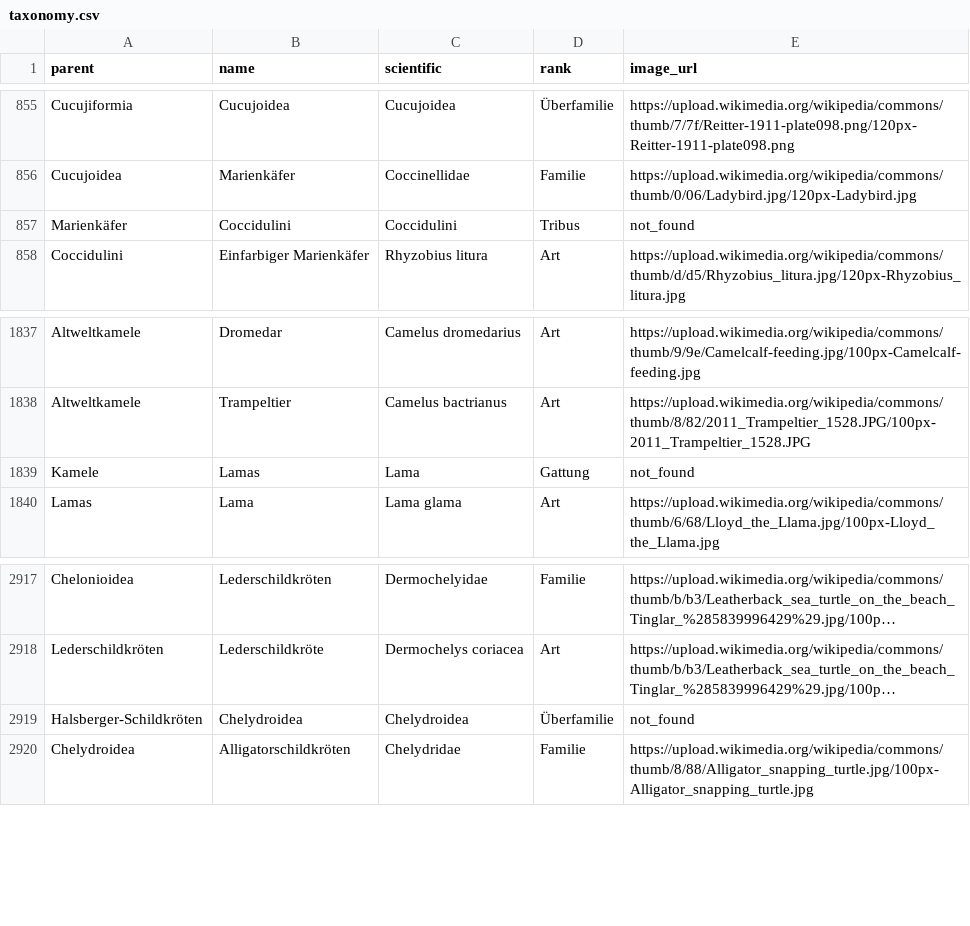
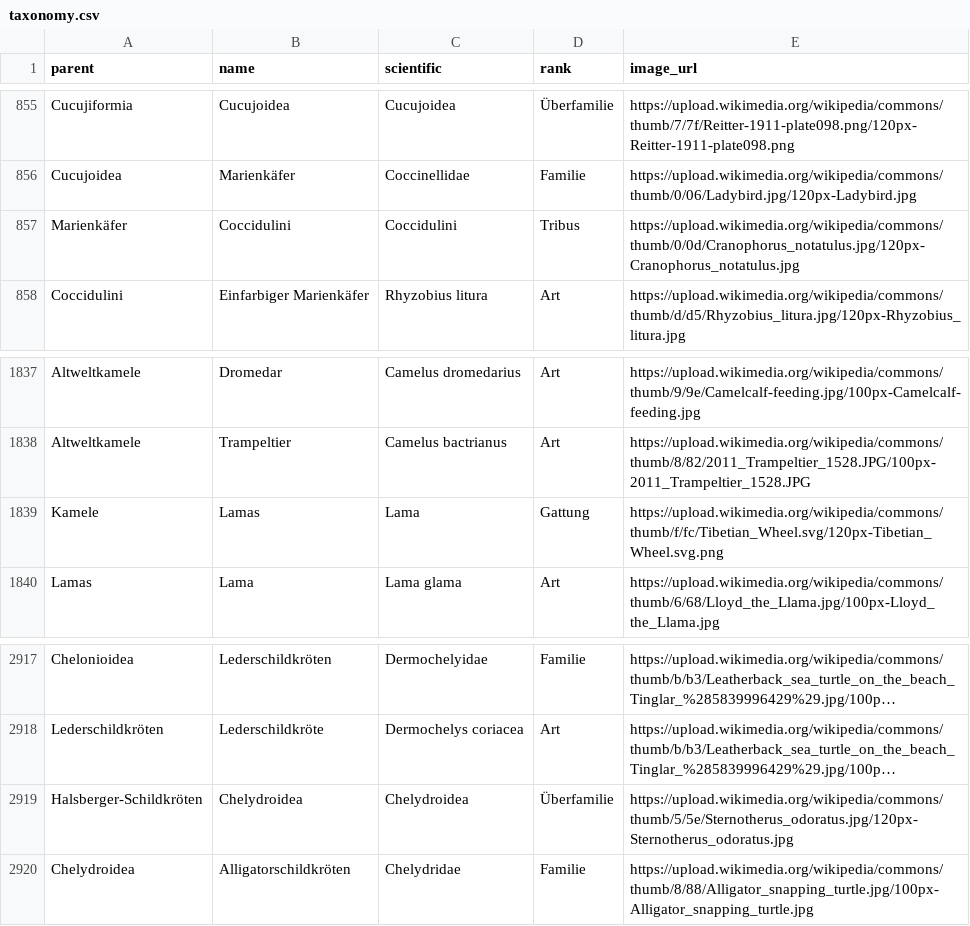
Before and after one commit to stibu81/taxonomyData, a CSV file: taxonomy.csv, drawn as a sheet; only a part is shown, gaps mark what is left out; long unchanged cells end in …; the diff names each change by its address in the sheet, - before the commit and + after, or states it on an @@ line.

Commit message:
add some missing images

```diff
--- a/taxonomy.csv
+++ b/taxonomy.csv
-E857 (image_url): not_found
+E857 (image_url): https://upload.wikimedia.org/wikipedia/commons/thumb/0/0d/Cranophorus_notatulus.jpg/120px-Cranophorus_notatulus.jpg
-E1839 (image_url): not_found
+E1839 (image_url): https://upload.wikimedia.org/wikipedia/commons/thumb/f/fc/Tibetian_Wheel.svg/120px-Tibetian_Wheel.svg.png
-E2919 (image_url): not_found
+E2919 (image_url): https://upload.wikimedia.org/wikipedia/commons/thumb/5/5e/Sternotherus_odoratus.jpg/120px-Sternotherus_odoratus.jpg
```
